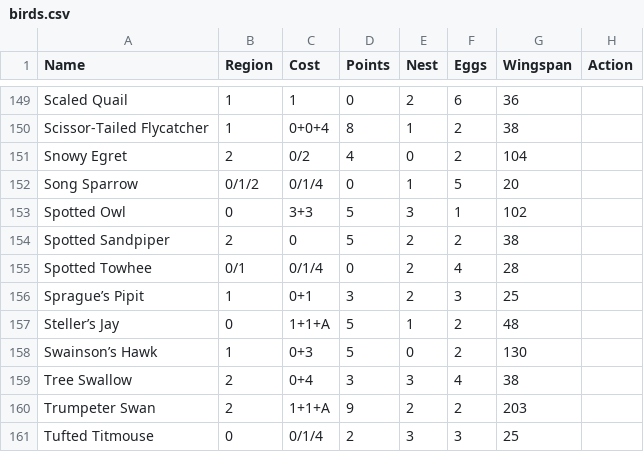
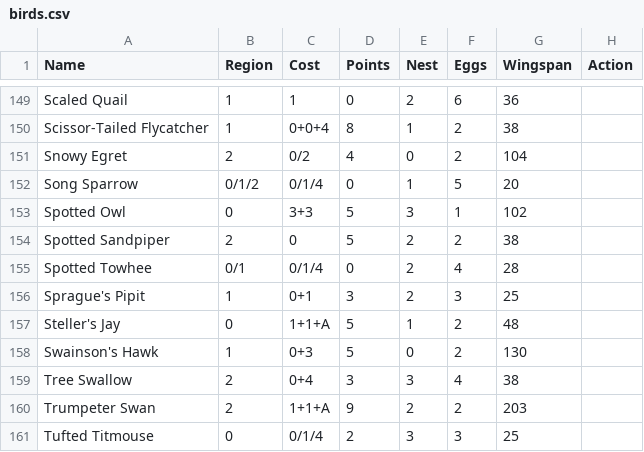
Before and after one commit to Innoviox/wingospan, a CSV file: parse/birds.csv, drawn as a sheet; only a part is shown, gaps mark what is left out; the diff covers the shown part only.

Commit message:
replace smart quotes

```diff
--- a/parse/birds.csv
+++ b/parse/birds.csv
@@ -155,5 +155,5 @@ Spotted Sandpiper,2,0,5,2,2,38,
 Spotted Towhee,0/1,0/1/4,0,2,4,28,
-Sprague’s Pipit,1,0+1,3,2,3,25,
-Steller’s Jay,0,1+1+A,5,1,2,48,
-Swainson’s Hawk,1,0+3,5,0,2,130,
+Sprague's Pipit,1,0+1,3,2,3,25,
+Steller's Jay,0,1+1+A,5,1,2,48,
+Swainson's Hawk,1,0+3,5,0,2,130,
 Tree Swallow,2,0+4,3,3,4,38,
```
Also changed, not shown: 17 edited cells elsewhere in this file.
